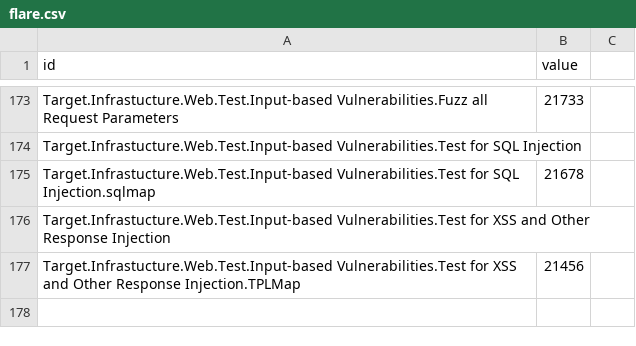
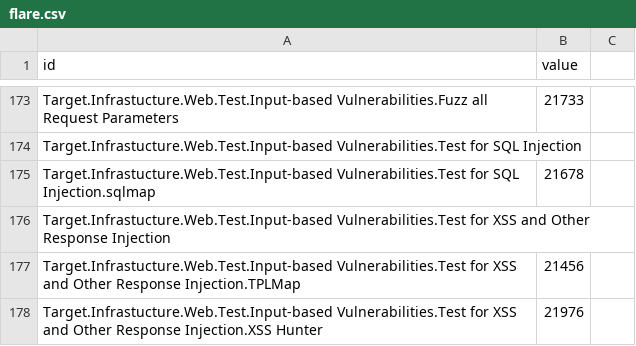
Before and after one commit to dynamicparallax/dynamicparallax.github.io, a CSV file: pages/flare.csv, drawn as a sheet; only a part is shown, gaps mark what is left out.

Commit message:
Update flare.csv

```diff
--- a/pages/flare.csv
+++ b/pages/flare.csv
@@ -177 +177,2 @@ Target.Infrastucture.Web.Test.Input-based Vulnerabilities.Test for XSS and Other
 Target.Infrastucture.Web.Test.Input-based Vulnerabilities.Test for XSS and Other Response Injection.TPLMap,21456
+Target.Infrastucture.Web.Test.Input-based Vulnerabilities.Test for XSS and Other Response Injection.XSS Hunter,21976
```
